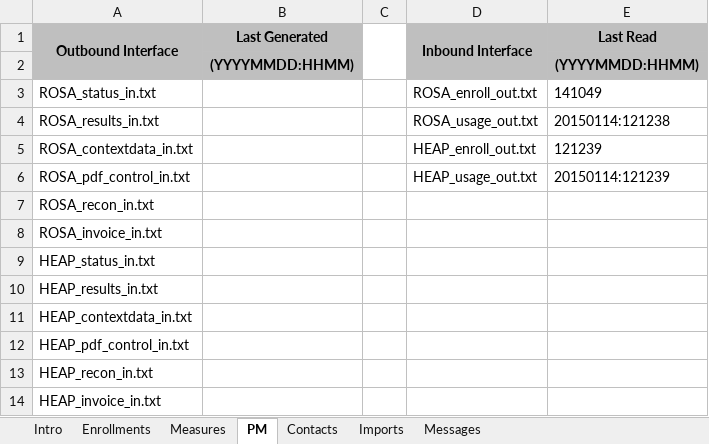
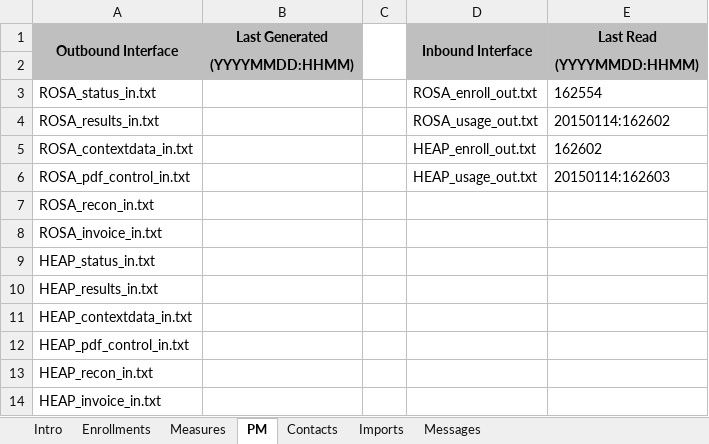
Before and after one commit to achillis1/newLGEKU, an Excel workbook: LGEServiceCenter_staging.xlsm, sheet PM, drawn as a sheet; values as stored, in another font and other column widths than the file's, no borders; 1 other sheet too large or unreadable and not compared; the diff names each change by its address in the sheet, - before the commit and + after, or states it on an @@ line.

```diff
--- a/LGEServiceCenter_staging.xlsm (sheet PM)
+++ b/LGEServiceCenter_staging.xlsm (sheet PM)
-E3 (Last Read): 141049
+E3 (Last Read): 162554
-E4 (Last Read): 20150114:121238
+E4 (Last Read): 20150114:162602
-E5 (Last Read): 121239
+E5 (Last Read): 162602
-E6 (Last Read): 20150114:121239
+E6 (Last Read): 20150114:162603
```
Also changed, not shown: sheet Imports, 29 other files.
